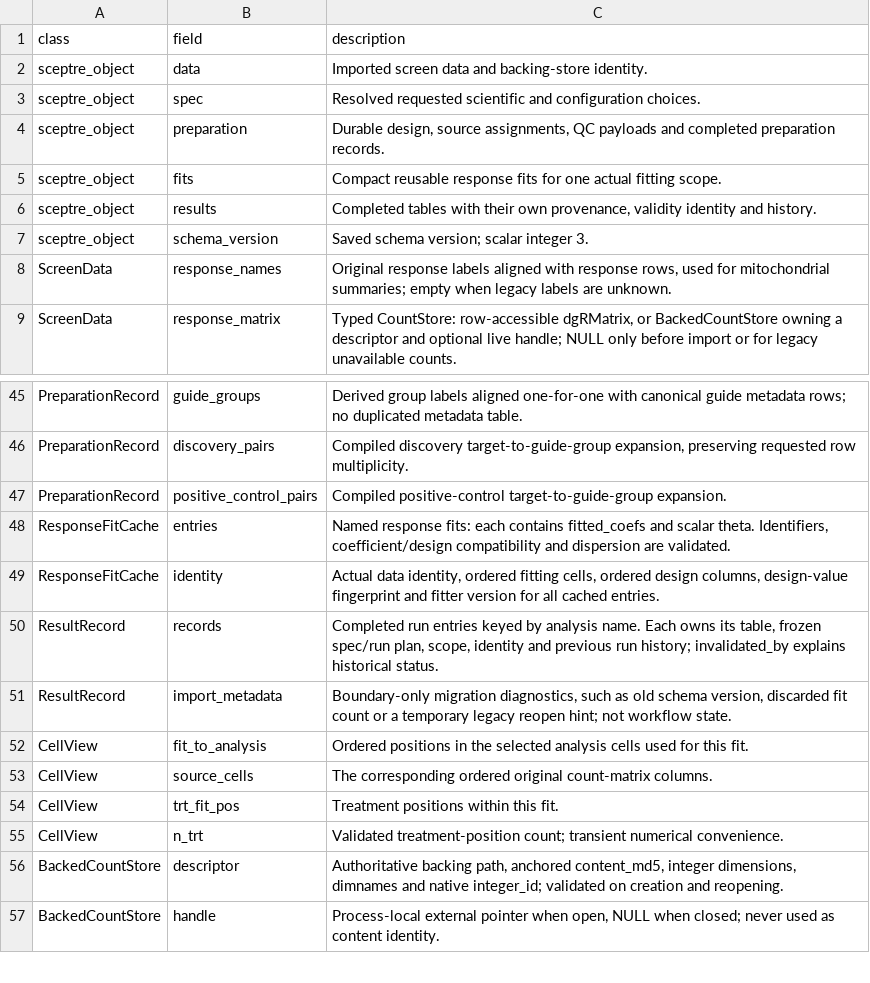
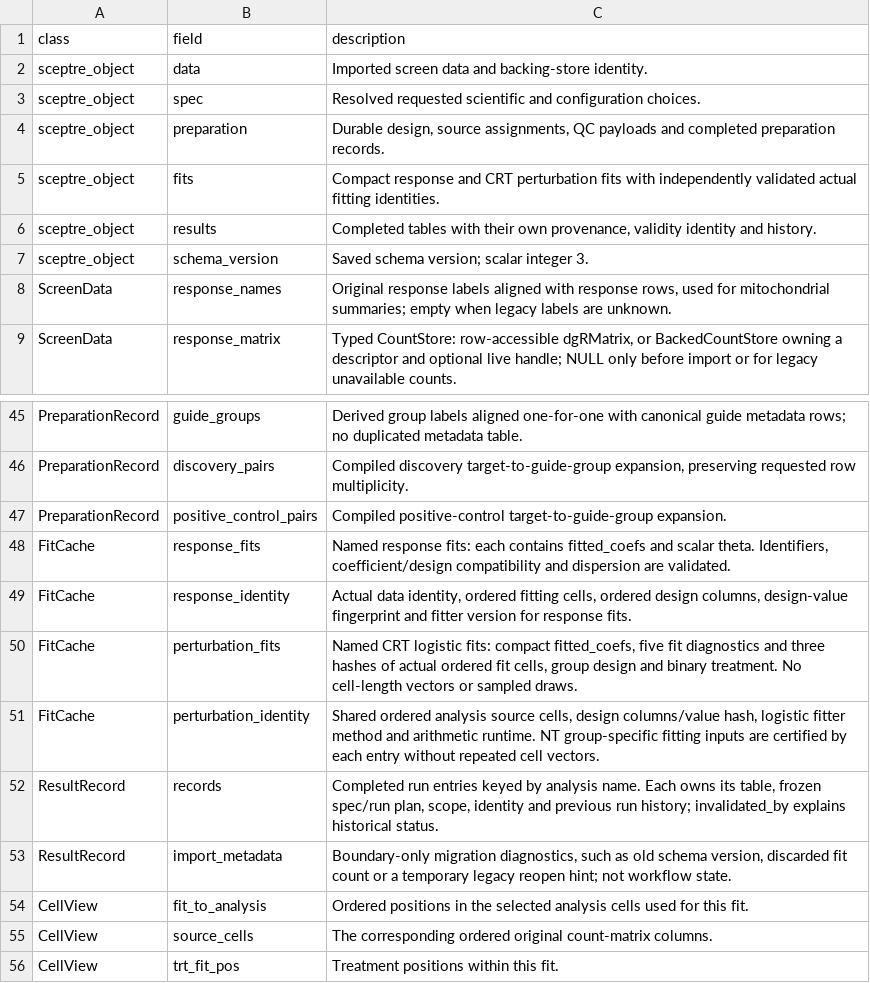
Before and after one commit to Katsevich-Lab/sceptre, a TSV file: tools/components/schema3/field-descriptions.tsv, drawn as a sheet; only a part is shown, gaps mark what is left out; the shorter side is filled out with more unchanged rows.

```diff
--- a/tools/components/schema3/field-descriptions.tsv
+++ b/tools/components/schema3/field-descriptions.tsv
@@ -4,3 +4,3 @@ sceptre_object	spec	Resolved requested scientific and configuration choices.
 sceptre_object	preparation	Durable design, source assignments, QC payloads and completed preparation records.
-sceptre_object	fits	Compact reusable response fits for one actual fitting scope.
+sceptre_object	fits	Compact response and CRT perturbation fits with independently validated actual fitting identities.
 sceptre_object	results	Completed tables with their own provenance, validity identity and history.
@@ -47,4 +47,6 @@ PreparationRecord	discovery_pairs	Compiled discovery target-to-guide-group expan
 PreparationRecord	positive_control_pairs	Compiled positive-control target-to-guide-group expansion.
-ResponseFitCache	entries	Named response fits: each contains fitted_coefs and scalar theta. Identifiers, coefficient/design compatibility and dispersion are validated.
-ResponseFitCache	identity	Actual data identity, ordered fitting cells, ordered design columns, design-value fingerprint and fitter version for all cached entries.
+FitCache	response_fits	Named response fits: each contains fitted_coefs and scalar theta. Identifiers, coefficient/design compatibility and dispersion are validated.
+FitCache	response_identity	Actual data identity, ordered fitting cells, ordered design columns, design-value fingerprint and fitter version for response fits.
+FitCache	perturbation_fits	Named CRT logistic fits: compact fitted_coefs, five fit diagnostics and three hashes of actual ordered fit cells, group design and binary treatment. No cell-length vectors or sampled draws.
+FitCache	perturbation_identity	Shared ordered analysis source cells, design columns/value hash, logistic fitter method and arithmetic runtime. NT group-specific fitting inputs are certified by each entry without repeated cell vectors.
 ResultRecord	records	Completed run entries keyed by analysis name. Each owns its table, frozen spec/run plan, scope, identity and previous run history; invalidated_by explains historical status.
```
Also changed, not shown: tools/components/schema3/current-fields.tsv, 54 other files.
